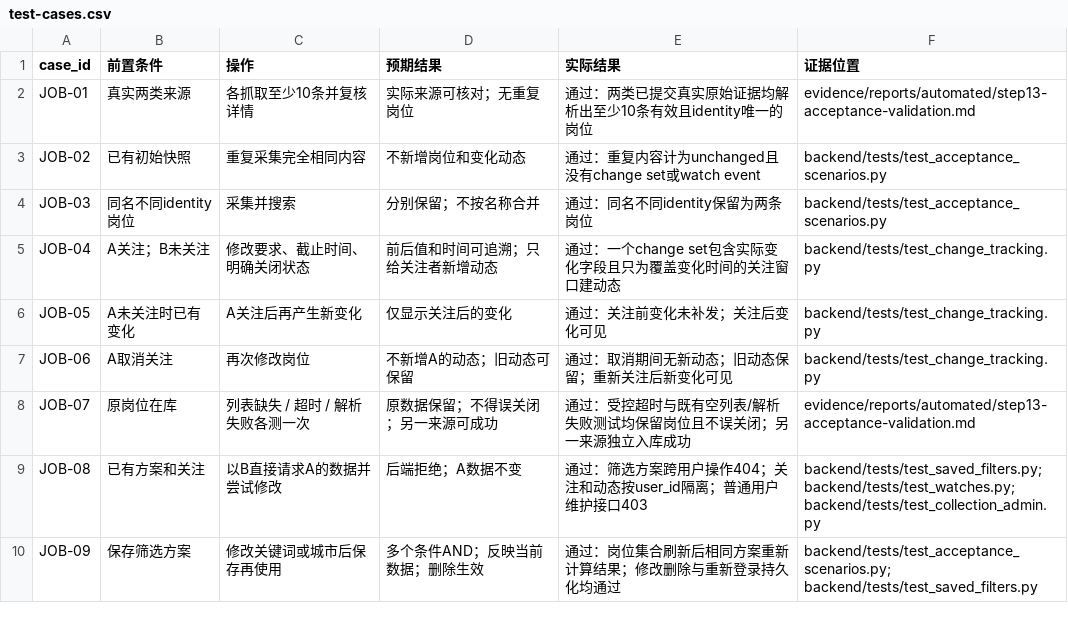
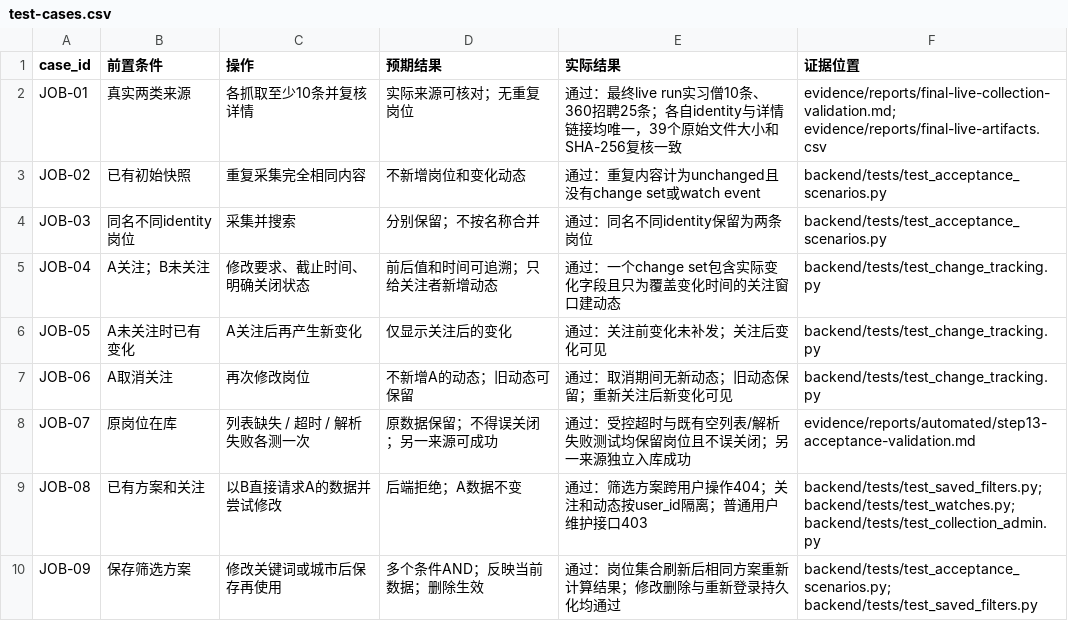
Before and after one commit to jyuhan1d6-droi/110job-tracking-assessment, a CSV file: evidence/templates/test-cases.csv, drawn as a sheet.

```diff
--- a/evidence/templates/test-cases.csv
+++ b/evidence/templates/test-cases.csv
@@ -1,3 +1,3 @@
 case_id,前置条件,操作,预期结果,实际结果,证据位置
-JOB-01,真实两类来源,各抓取至少10条并复核详情,实际来源可核对；无重复岗位,通过：两类已提交真实原始证据均解析出至少10条有效且identity唯一的岗位,evidence/reports/automated/step13-acceptance-validation.md
+JOB-01,真实两类来源,各抓取至少10条并复核详情,实际来源可核对；无重复岗位,通过：最终live run实习僧10条、360招聘25条；各自identity与详情链接均唯一，39个原始文件大小和SHA-256复核一致,evidence/reports/final-live-collection-validation.md; evidence/reports/final-live-artifacts.csv
 JOB-02,已有初始快照,重复采集完全相同内容,不新增岗位和变化动态,通过：重复内容计为unchanged且没有change set或watch event,backend/tests/test_acceptance_scenarios.py
```
Also changed, not shown: evidence/templates/collection-runs.csv, evidence/templates/source-evidence.csv, 41 other files.
